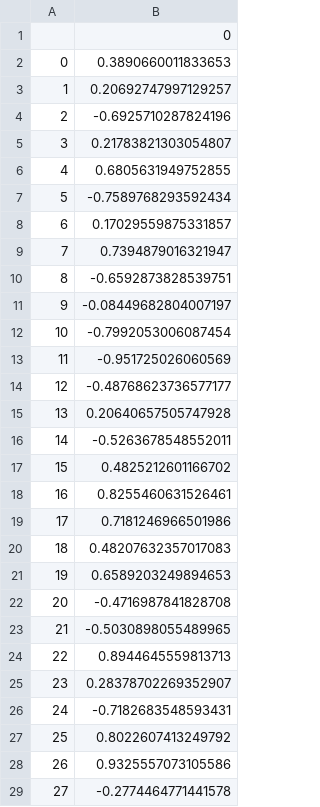
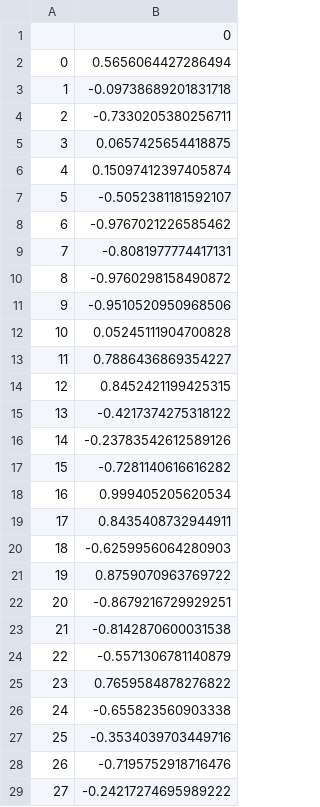
Before and after one commit to chandrsoni/extractStrat, a CSV file: money/b1.csv, drawn as a sheet; only a part is shown; the diff covers the shown part only.

```diff
--- a/money/b1.csv
+++ b/money/b1.csv
@@ -1,29 +1,29 @@
 ,0
-0,0.3890660011833653
-1,0.20692747997129257
-2,-0.6925710287824196
-3,0.21783821303054807
-4,0.6805631949752855
-5,-0.7589768293592434
-6,0.17029559875331857
-7,0.7394879016321947
-8,-0.6592873828539751
-9,-0.08449682804007197
-10,-0.7992053006087454
-11,-0.951725026060569
-12,-0.48768623736577177
-13,0.20640657505747928
-14,-0.5263678548552011
-15,0.4825212601166702
-16,0.8255460631526461
-17,0.7181246966501986
-18,0.48207632357017083
-19,0.6589203249894653
-20,-0.4716987841828708
-21,-0.5030898055489965
-22,0.8944645559813713
-23,0.28378702269352907
-24,-0.7182683548593431
-25,0.8022607413249792
-26,0.9325557073105586
-27,-0.2774464771441578
+0,0.5656064427286494
+1,-0.09738689201831718
+2,-0.7330205380256711
+3,0.0657425654418875
+4,0.15097412397405874
+5,-0.5052381181592107
+6,-0.9767021226585462
+7,-0.8081977774417131
+8,-0.9760298158490872
+9,-0.9510520950968506
+10,0.05245111904700828
+11,0.7886436869354227
+12,0.8452421199425315
+13,-0.4217374275318122
+14,-0.23783542612589126
+15,-0.7281140616616282
+16,0.999405205620534
+17,0.8435408732944911
+18,-0.6259956064280903
+19,0.8759070963769722
+20,-0.8679216729929251
+21,-0.8142870600031538
+22,-0.5571306781140879
+23,0.7659584878276822
+24,-0.655823560903338
+25,-0.3534039703449716
+26,-0.7195752918716476
+27,-0.24217274695989222
```
Also changed, not shown: 36 edited cells elsewhere in this file, money/b2.csv, money/b3.csv, 5 other files.
